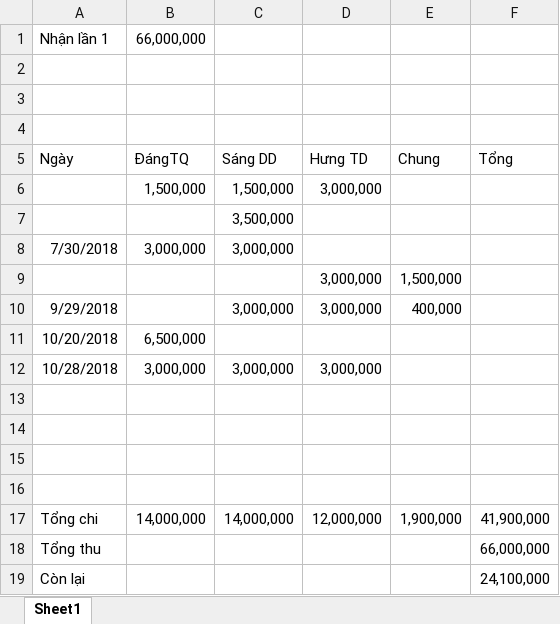
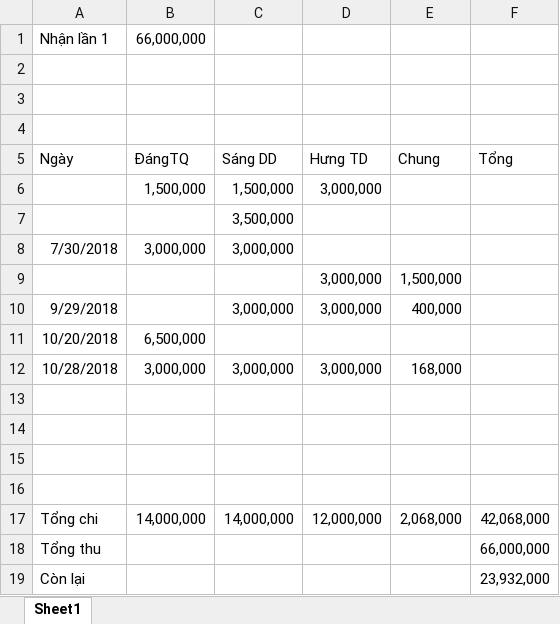
Before and after one commit to SangDD/Legaltech, an Excel workbook: Analysis/Money.xlsx, sheet Sheet1, drawn as a sheet; values as stored, in another font and other column widths than the file's, no borders; the diff names each change by its address in the sheet, - before the commit and + after, or states it on an @@ line.

Commit message:
dangtq

```diff
--- a/Analysis/Money.xlsx (sheet Sheet1)
+++ b/Analysis/Money.xlsx (sheet Sheet1)
-E12: (empty)
+E12: 168,000
-E17: 1,900,000
+E17: 2,068,000
-F17: 41,900,000
+F17: 42,068,000
-F19: 24,100,000
+F19: 23,932,000
```
